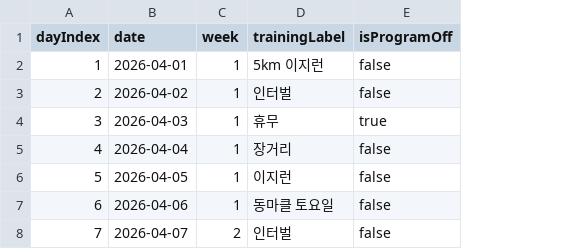
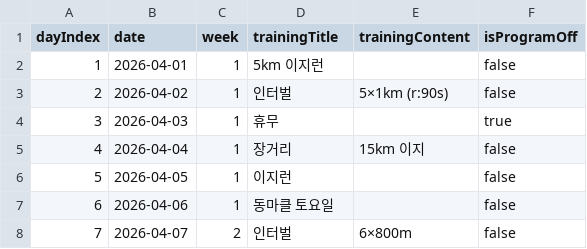
Before and after one commit to 8hal/dmc_attendance_log, a CSV file: scripts/samples/chunbaek-slots-week1.csv, drawn as a sheet; the diff names each change by its address in the sheet, - before the commit and + after, or states it on an @@ line.

```diff
--- a/scripts/samples/chunbaek-slots-week1.csv
+++ b/scripts/samples/chunbaek-slots-week1.csv
+column E (trainingContent), rows 3-8: 5×1km (r:90s) |  | 15km 이지 |  |  | 6×800m
-D1: trainingLabel
+D1: trainingTitle
```
Also changed, not shown: 10 other files.
